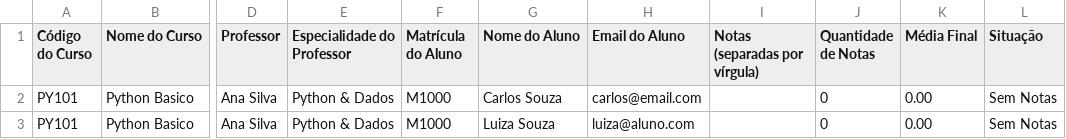
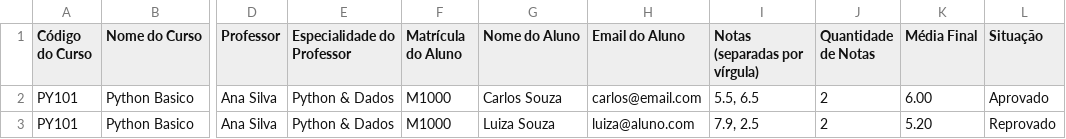
Before and after one commit to cashot01/gerenciador_cursos, a CSV file: relatorio_cursos.csv, drawn as a sheet; only a part is shown, gaps mark what is left out; the diff names each change by its address in the sheet, - before the commit and + after, or states it on an @@ line.

Commit message:
feat: export csv

```diff
--- a/relatorio_cursos.csv
+++ b/relatorio_cursos.csv
-I2 (Notas (separadas por vírgula)): (empty)
+I2 (Notas (separadas por vírgula)): 5.5, 6.5
-J2:J3 (Quantidade de Notas): 0
+J2:J3 (Quantidade de Notas): 2
-K2 (Média Final): 0.00
+K2 (Média Final): 6.00
-L2 (Situação): Sem Notas
+L2 (Situação): Aprovado
-I3 (Notas (separadas por vírgula)): (empty)
+I3 (Notas (separadas por vírgula)): 7.9, 2.5
-K3 (Média Final): 0.00
+K3 (Média Final): 5.20
-L3 (Situação): Sem Notas
+L3 (Situação): Reprovado
```
